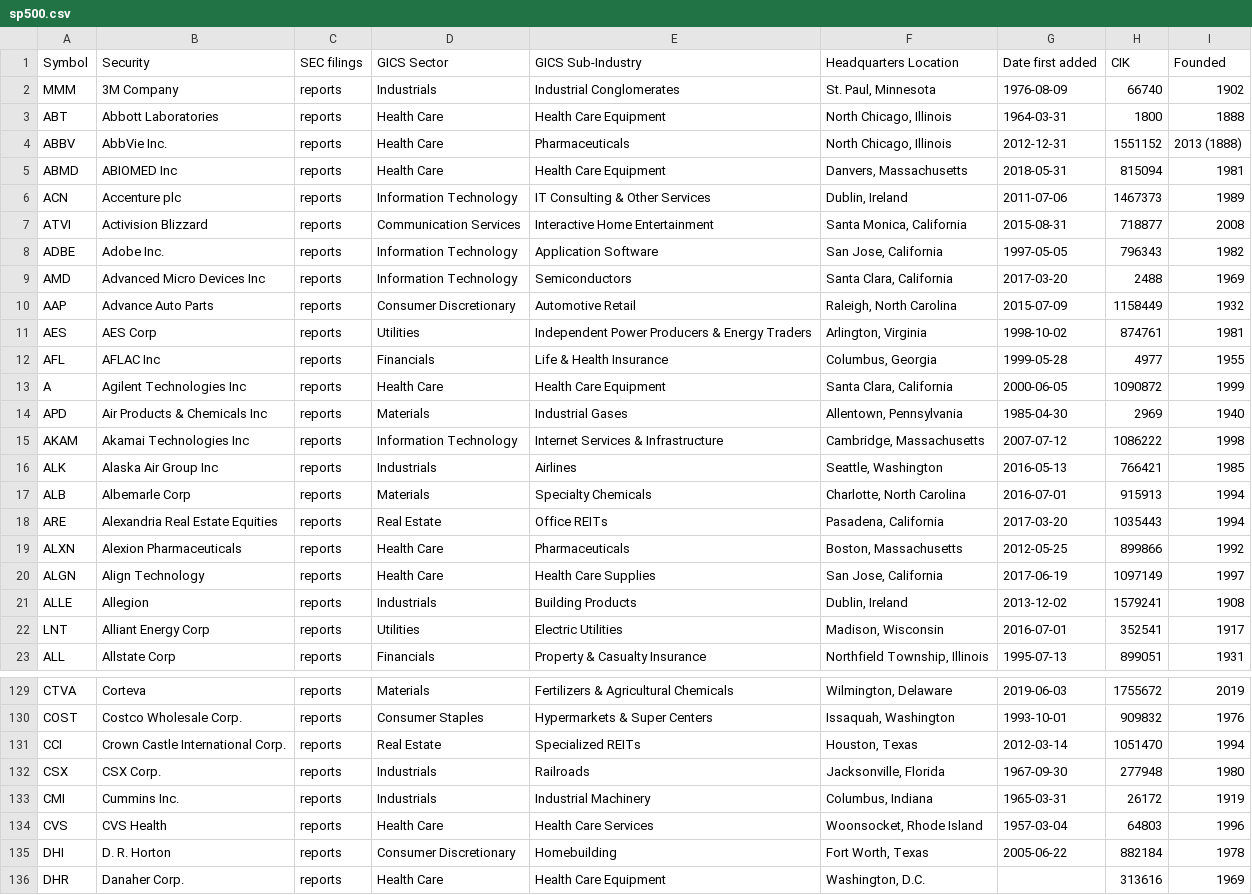
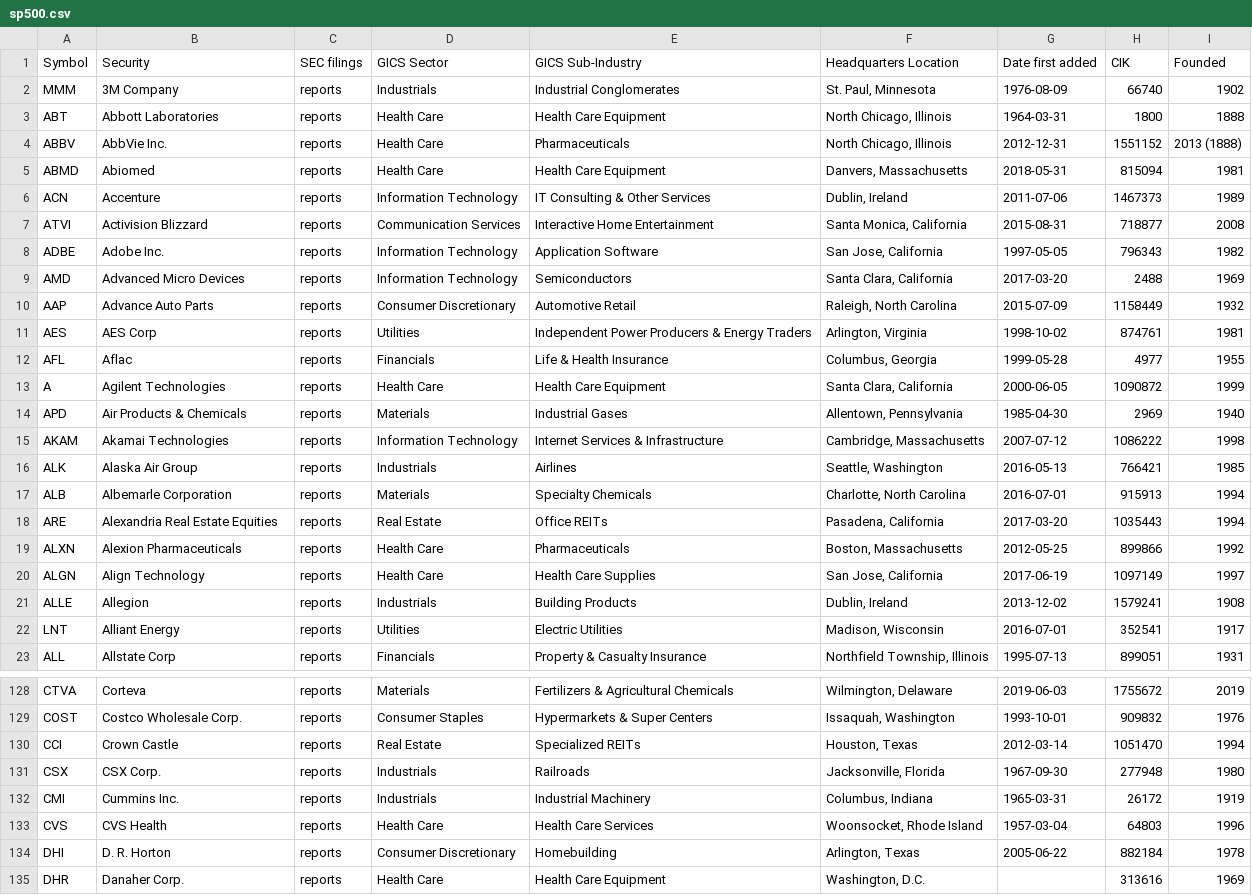
Before and after one commit to fja05680/sp500, a CSV file: sp500.csv, drawn as a sheet; only a part is shown, gaps mark what is left out; the diff covers the shown part only.

```diff
--- a/sp500.csv
+++ b/sp500.csv
@@ -4,15 +4,15 @@ ABT,Abbott Laboratories,reports,Health Care,Health Care Equipment,"North Chicago
 ABBV,AbbVie Inc.,reports,Health Care,Pharmaceuticals,"North Chicago, Illinois",2012-12-31,1551152,2013 (1888)
-ABMD,ABIOMED Inc,reports,Health Care,Health Care Equipment,"Danvers, Massachusetts",2018-05-31,815094,1981
-ACN,Accenture plc,reports,Information Technology,IT Consulting & Other Services,"Dublin, Ireland",2011-07-06,1467373,1989
+ABMD,Abiomed,reports,Health Care,Health Care Equipment,"Danvers, Massachusetts",2018-05-31,815094,1981
+ACN,Accenture,reports,Information Technology,IT Consulting & Other Services,"Dublin, Ireland",2011-07-06,1467373,1989
 ATVI,Activision Blizzard,reports,Communication Services,Interactive Home Entertainment,"Santa Monica, California",2015-08-31,718877,2008
 ADBE,Adobe Inc.,reports,Information Technology,Application Software,"San Jose, California",1997-05-05,796343,1982
-AMD,Advanced Micro Devices Inc,reports,Information Technology,Semiconductors,"Santa Clara, California",2017-03-20,2488,1969
+AMD,Advanced Micro Devices,reports,Information Technology,Semiconductors,"Santa Clara, California",2017-03-20,2488,1969
 AAP,Advance Auto Parts,reports,Consumer Discretionary,Automotive Retail,"Raleigh, North Carolina",2015-07-09,1158449,1932
 AES,AES Corp,reports,Utilities,Independent Power Producers & Energy Traders,"Arlington, Virginia",1998-10-02,874761,1981
-AFL,AFLAC Inc,reports,Financials,Life & Health Insurance,"Columbus, Georgia",1999-05-28,4977,1955
-A,Agilent Technologies Inc,reports,Health Care,Health Care Equipment,"Santa Clara, California",2000-06-05,1090872,1999
-APD,Air Products & Chemicals Inc,reports,Materials,Industrial Gases,"Allentown, Pennsylvania",1985-04-30,2969,1940
-AKAM,Akamai Technologies Inc,reports,Information Technology,Internet Services & Infrastructure,"Cambridge, Massachusetts",2007-07-12,1086222,1998
-ALK,Alaska Air Group Inc,reports,Industrials,Airlines,"Seattle, Washington",2016-05-13,766421,1985
-ALB,Albemarle Corp,reports,Materials,Specialty Chemicals,"Charlotte, North Carolina",2016-07-01,915913,1994
+AFL,Aflac,reports,Financials,Life & Health Insurance,"Columbus, Georgia",1999-05-28,4977,1955
+A,Agilent Technologies,reports,Health Care,Health Care Equipment,"Santa Clara, California",2000-06-05,1090872,1999
+APD,Air Products & Chemicals,reports,Materials,Industrial Gases,"Allentown, Pennsylvania",1985-04-30,2969,1940
+AKAM,Akamai Technologies,reports,Information Technology,Internet Services & Infrastructure,"Cambridge, Massachusetts",2007-07-12,1086222,1998
+ALK,Alaska Air Group,reports,Industrials,Airlines,"Seattle, Washington",2016-05-13,766421,1985
+ALB,Albemarle Corporation,reports,Materials,Specialty Chemicals,"Charlotte, North Carolina",2016-07-01,915913,1994
 ARE,Alexandria Real Estate Equities,reports,Real Estate,Office REITs,"Pasadena, California",2017-03-20,1035443,1994
@@ -21,3 +21,3 @@ ALGN,Align Technology,reports,Health Care,Health Care Supplies,"San Jose, Califo
 ALLE,Allegion,reports,Industrials,Building Products,"Dublin, Ireland",2013-12-02,1579241,1908
-LNT,Alliant Energy Corp,reports,Utilities,Electric Utilities,"Madison, Wisconsin",2016-07-01,352541,1917
+LNT,Alliant Energy,reports,Utilities,Electric Utilities,"Madison, Wisconsin",2016-07-01,352541,1917
 ALL,Allstate Corp,reports,Financials,Property & Casualty Insurance,"Northfield Township, Illinois",1995-07-13,899051,1931
@@ -130,3 +129,3 @@ CTVA,Corteva,reports,Materials,Fertilizers & Agricultural Chemicals,"Wilmington,
 COST,Costco Wholesale Corp.,reports,Consumer Staples,Hypermarkets & Super Centers,"Issaquah, Washington",1993-10-01,909832,1976
-CCI,Crown Castle International Corp.,reports,Real Estate,Specialized REITs,"Houston, Texas",2012-03-14,1051470,1994
+CCI,Crown Castle,reports,Real Estate,Specialized REITs,"Houston, Texas",2012-03-14,1051470,1994
 CSX,CSX Corp.,reports,Industrials,Railroads,"Jacksonville, Florida",1967-09-30,277948,1980
@@ -134,3 +133,3 @@ CMI,Cummins Inc.,reports,Industrials,Industrial Machinery,"Columbus, Indiana",19
 CVS,CVS Health,reports,Health Care,Health Care Services,"Woonsocket, Rhode Island",1957-03-04,64803,1996
-DHI,D. R. Horton,reports,Consumer Discretionary,Homebuilding,"Fort Worth, Texas",2005-06-22,882184,1978
+DHI,D. R. Horton,reports,Consumer Discretionary,Homebuilding,"Arlington, Texas",2005-06-22,882184,1978
 DHR,Danaher Corp.,reports,Health Care,Health Care Equipment,"Washington, D.C.",,313616,1969
```
Also changed, not shown: 2 added rows, 2 removed rows and 29 edited cells elsewhere in this file, sp500_changes_since_2019.csv, 4 other files.
